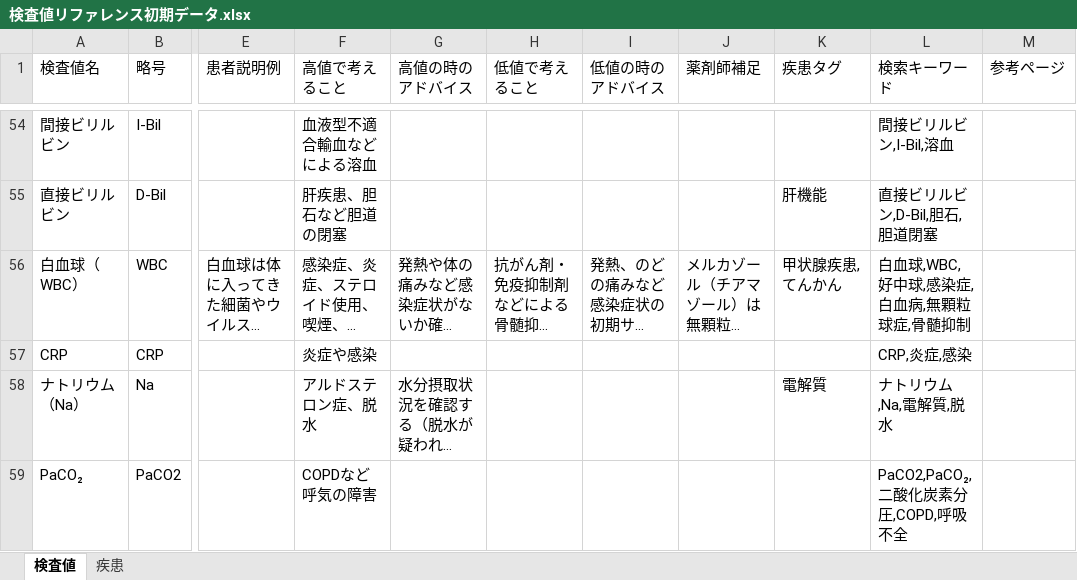
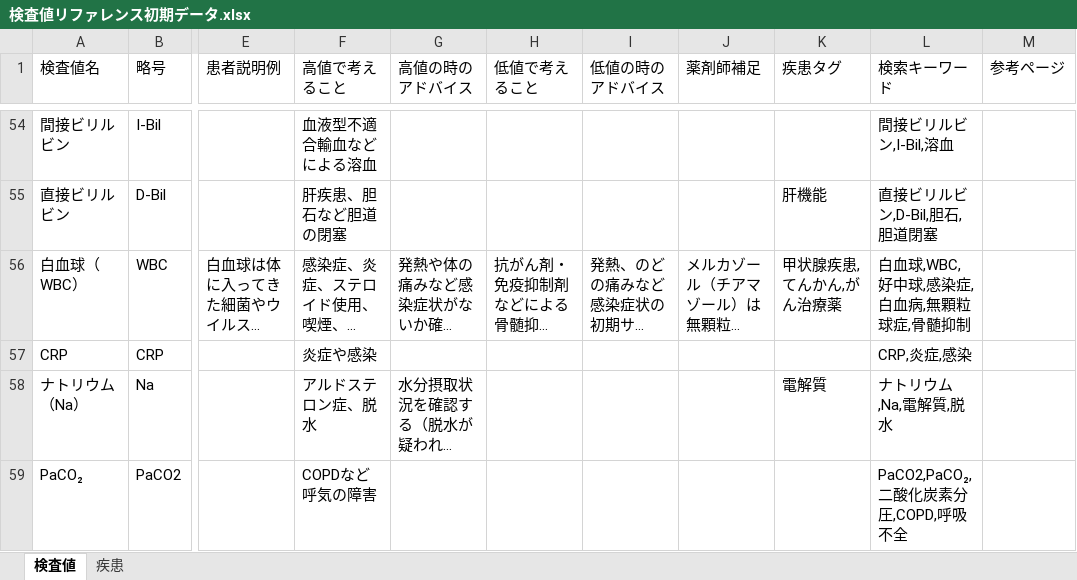
Before and after one commit to fs23ys/kensa-value-reference, an Excel workbook: 検査値リファレンス初期データ.xlsx, sheet 検査値, drawn as a sheet; only a part is shown, gaps mark what is left out; long unchanged cells end in …; values as stored, in another font and other column widths than the file's, no borders; the diff names each change by its address in the sheet, - before the commit and + after, or states it on an @@ line.

Commit message:
HTMLに最新データを内蔵し、Excel未読み込みでも自動反映されるようにする

```diff
--- a/検査値リファレンス初期データ.xlsx (sheet 検査値)
+++ b/検査値リファレンス初期データ.xlsx (sheet 検査値)
-K56 (疾患タグ): 甲状腺疾患,てんかん
+K56 (疾患タグ): 甲状腺疾患,てんかん,がん治療薬
```
Also changed, not shown: 4 other files.
